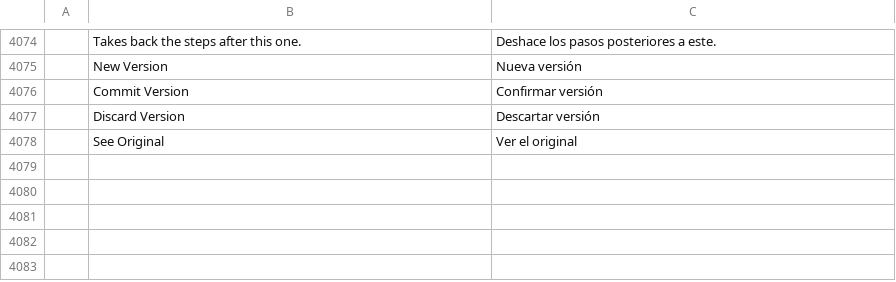
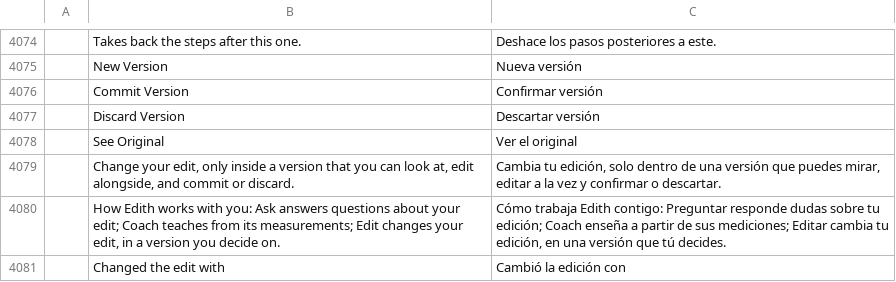
Before and after one commit to AdeThorMiwa/edith, a TSV file: crates/ui-egui/src/i18n/es.tsv, drawn as a sheet; only a part is shown, gaps mark what is left out.

```diff
--- a/crates/ui-egui/src/i18n/es.tsv
+++ b/crates/ui-egui/src/i18n/es.tsv
@@ -4078 +4078,4 @@
 	See Original	Ver el original
+	Change your edit, only inside a version that you can look at, edit alongside, and commit or discard.	Cambia tu edición, solo dentro de una versión que puedes mirar, editar a la vez y confirmar o descartar.
+	How Edith works with you: Ask answers questions about your edit; Coach teaches from its measurements; Edit changes your edit, in a version you decide on.	Cómo trabaja Edith contigo: Preguntar responde dudas sobre tu edición; Coach enseña a partir de sus mediciones; Editar cambia tu edición, en una versión que tú decides.
+	Changed the edit with	Cambió la edición con
```
Also changed, not shown: crates/ui-egui/src/i18n/ja.tsv, crates/ui-egui/src/i18n/zh-cn.tsv, 16 other files.
